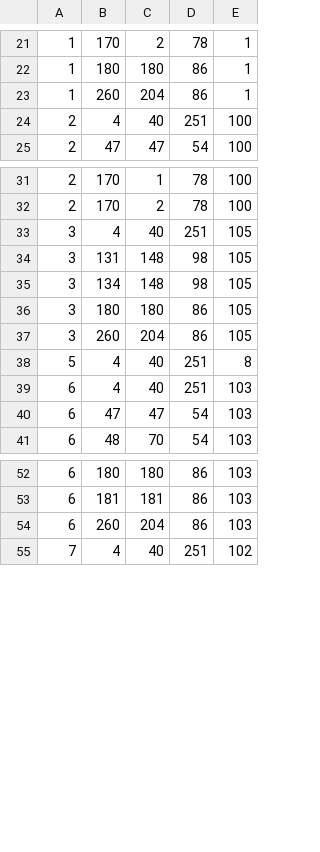
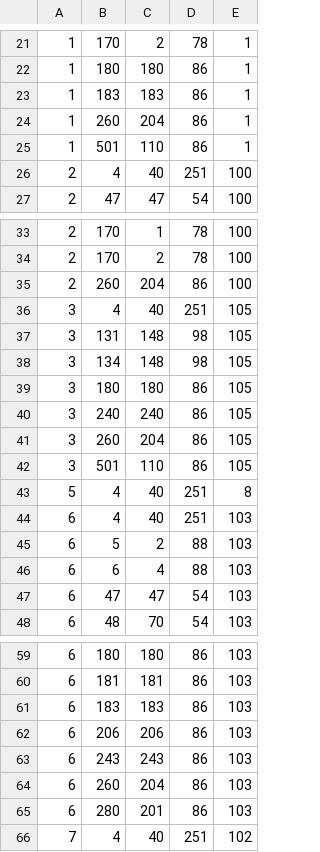
Before and after one commit to fmidev/smartmet-library-grid-files, a CSV file: cfg/fmi_levelId_grib2.csv, drawn as a sheet; only a part is shown, gaps mark what is left out; the diff covers the shown part only.

```diff
--- a/cfg/fmi_levelId_grib2.csv
+++ b/cfg/fmi_levelId_grib2.csv
@@ -22,3 +22,5 @@
 1;180;180;86;1;
+1;183;183;86;1;
 1;260;204;86;1;
+1;501;110;86;1;
 2;4;40;251;100;
@@ -32,2 +34,3 @@
 2;170;2;78;100;
+2;260;204;86;100;
 3;4;40;251;105;
@@ -36,5 +39,9 @@
 3;180;180;86;105;
+3;240;240;86;105;
 3;260;204;86;105;
+3;501;110;86;105;
 5;4;40;251;8;
 6;4;40;251;103;
+6;5;2;88;103;
+6;6;4;88;103;
 6;47;47;54;103;
@@ -53,3 +60,7 @@
 6;181;181;86;103;
+6;183;183;86;103;
+6;206;206;86;103;
+6;243;243;86;103;
 6;260;204;86;103;
+6;280;201;86;103;
 7;4;40;251;102;
```
Also changed, not shown: 2 added rows elsewhere in this file, cfg/fmi_geometries.csv, cfg/fmi_levelId_grib1.csv, 28 other files.
